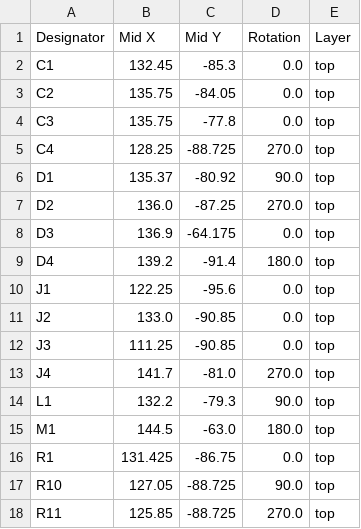
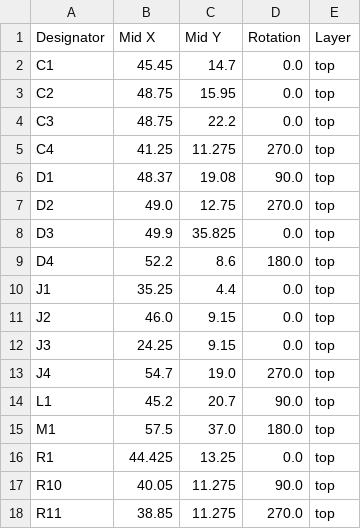
Before and after one commit to revk/ESP32-EnvMon, a CSV file: PCB/EnvMon2/production/positions.csv, drawn as a sheet; only a part is shown; the diff covers the shown part only.

Commit message:
Position

```diff
--- a/PCB/EnvMon2/production/positions.csv
+++ b/PCB/EnvMon2/production/positions.csv
@@ -1,18 +1,18 @@
 Designator,Mid X,Mid Y,Rotation,Layer
-C1,132.45,-85.3,0.0,top
-C2,135.75,-84.05,0.0,top
-C3,135.75,-77.8,0.0,top
-C4,128.25,-88.725,270.0,top
-D1,135.37,-80.92,90.0,top
-D2,136.0,-87.25,270.0,top
-D3,136.9,-64.175,0.0,top
-D4,139.2,-91.4,180.0,top
-J1,122.25,-95.6,0.0,top
-J2,133.0,-90.85,0.0,top
-J3,111.25,-90.85,0.0,top
-J4,141.7,-81.0,270.0,top
-L1,132.2,-79.3,90.0,top
-M1,144.5,-63.0,180.0,top
-R1,131.425,-86.75,0.0,top
-R10,127.05,-88.725,90.0,top
-R11,125.85,-88.725,270.0,top
+C1,45.45,14.7,0.0,top
+C2,48.75,15.95,0.0,top
+C3,48.75,22.2,0.0,top
+C4,41.25,11.275,270.0,top
+D1,48.37,19.08,90.0,top
+D2,49.0,12.75,270.0,top
+D3,49.9,35.825,0.0,top
+D4,52.2,8.6,180.0,top
+J1,35.25,4.4,0.0,top
+J2,46.0,9.15,0.0,top
+J3,24.25,9.15,0.0,top
+J4,54.7,19.0,270.0,top
+L1,45.2,20.7,90.0,top
+M1,57.5,37.0,180.0,top
+R1,44.425,13.25,0.0,top
+R10,40.05,11.275,90.0,top
+R11,38.85,11.275,270.0,top
```
Also changed, not shown: 36 edited cells elsewhere in this file, 3 other files.
